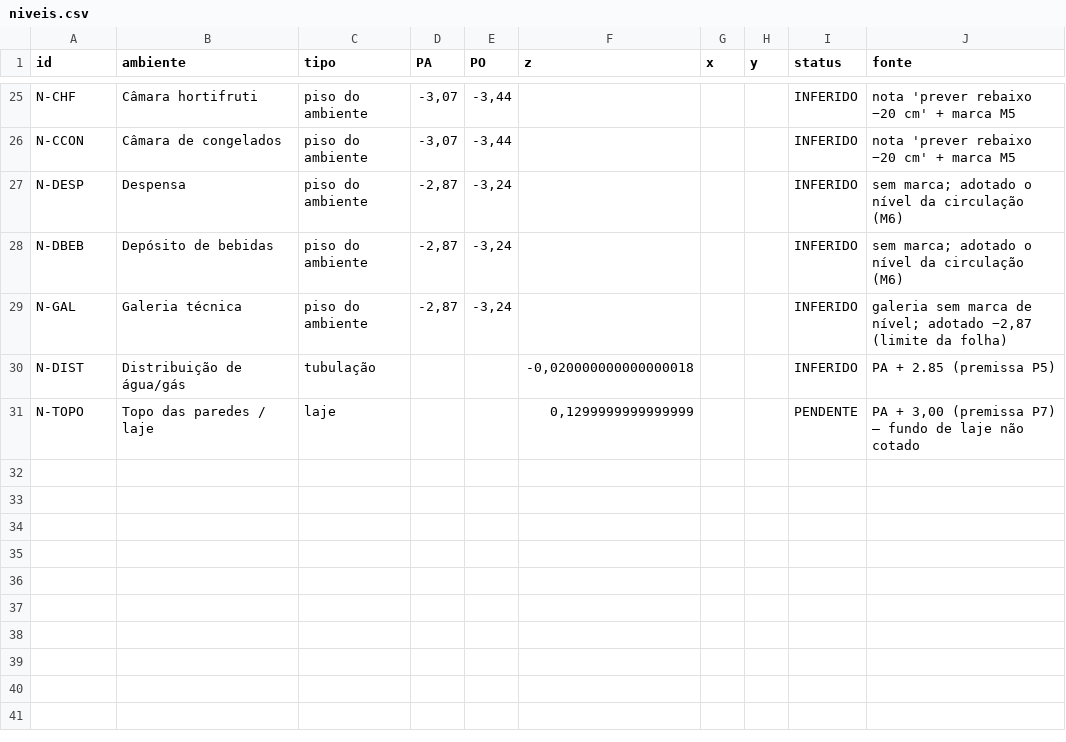
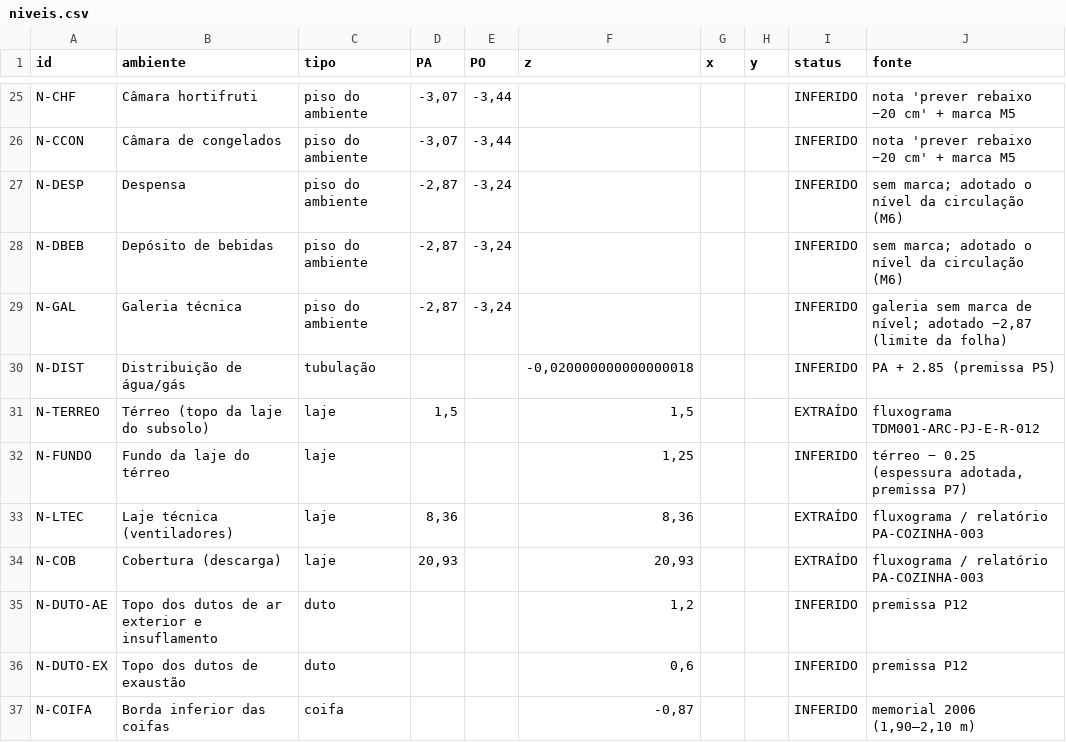
Before and after one commit to allan01fr/allan01fr, a CSV file: vivo-rio-cozinha-3d/saida/niveis.csv, drawn as a sheet; only a part is shown, gaps mark what is left out.

```diff
--- a/vivo-rio-cozinha-3d/saida/niveis.csv
+++ b/vivo-rio-cozinha-3d/saida/niveis.csv
@@ -30,2 +30,8 @@ N-GAL;Galeria técnica;piso do ambiente;-2,87;-3,24;;;;INFERIDO;"galeria sem mar
 N-DIST;Distribuição de água/gás;tubulação;;;-0,020000000000000018;;;INFERIDO;PA + 2.85 (premissa P5)
-N-TOPO;Topo das paredes / laje;laje;;;0,1299999999999999;;;PENDENTE;PA + 3,00 (premissa P7) — fundo de laje não cotado
+N-TERREO;Térreo (topo da laje do subsolo);laje;1,5;;1,5;;;EXTRAÍDO;fluxograma TDM001-ARC-PJ-E-R-012
+N-FUNDO;Fundo da laje do térreo;laje;;;1,25;;;INFERIDO;térreo − 0.25 (espessura adotada, premissa P7)
+N-LTEC;Laje técnica (ventiladores);laje;8,36;;8,36;;;EXTRAÍDO;fluxograma / relatório PA-COZINHA-003
+N-COB;Cobertura (descarga);laje;20,93;;20,93;;;EXTRAÍDO;fluxograma / relatório PA-COZINHA-003
+N-DUTO-AE;Topo dos dutos de ar exterior e insuflamento;duto;;;1,2;;;INFERIDO;premissa P12
+N-DUTO-EX;Topo dos dutos de exaustão;duto;;;0,6;;;INFERIDO;premissa P12
+N-COIFA;Borda inferior das coifas;coifa;;;-0,87;;;INFERIDO;memorial 2006 (1,90–2,10 m)
```
Also changed, not shown: vivo-rio-cozinha-3d/saida/divergencias.csv, 28 other files.
